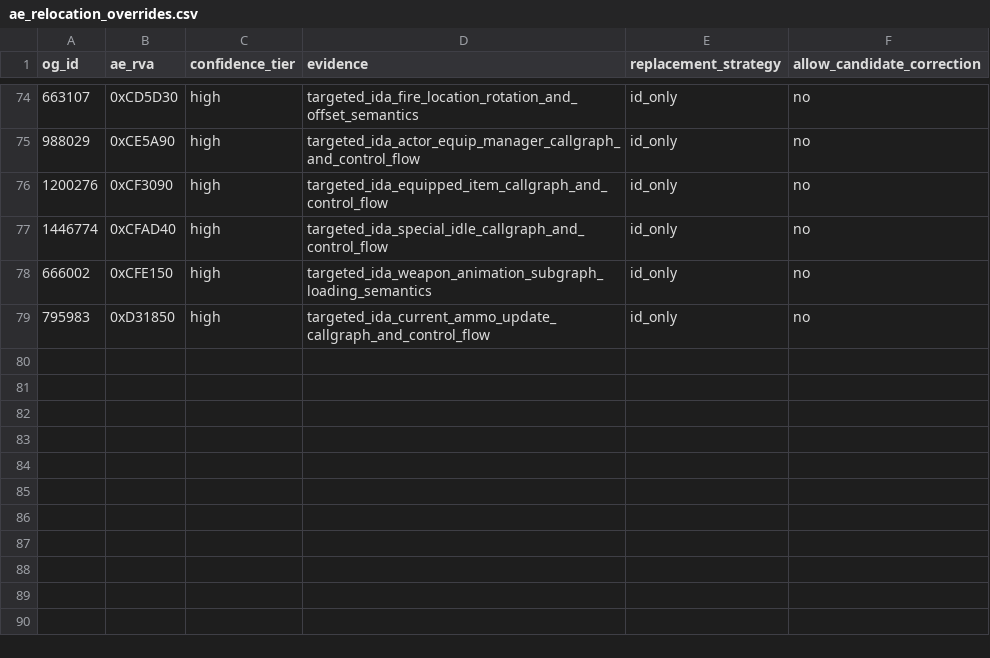
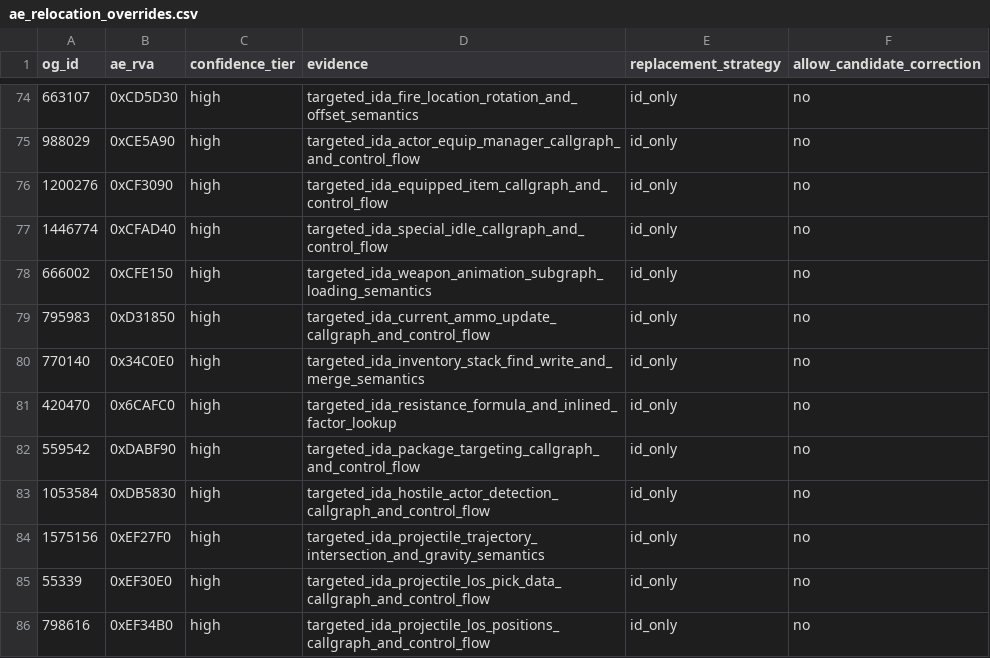
Before and after one commit to Zzyxz/CommonLibF4AE, a CSV file: tools/ae_relocation_overrides.csv, drawn as a sheet; only a part is shown, gaps mark what is left out; the diff names each change by its address in the sheet, - before the commit and + after, or states it on an @@ line.

Commit message:
Map verified combat and inventory relocations

```diff
--- a/tools/ae_relocation_overrides.csv
+++ b/tools/ae_relocation_overrides.csv
+row 80: 770140 | 0x34C0E0 | high | targeted_ida_inventory_stack_find_write_and_merge_semantics | id_only | no
+row 81: 420470 | 0x6CAFC0 | high | targeted_ida_resistance_formula_and_inlined_factor_lookup | id_only | no
+row 82: 559542 | 0xDABF90 | high | targeted_ida_package_targeting_callgraph_and_control_flow | id_only | no
+row 83: 1053584 | 0xDB5830 | high | targeted_ida_hostile_actor_detection_callgraph_and_control_flow | id_only | no
+row 84: 1575156 | 0xEF27F0 | high | targeted_ida_projectile_trajectory_intersection_and_gravity_semantics | id_only | no
+row 85: 55339 | 0xEF30E0 | high | targeted_ida_projectile_los_pick_data_callgraph_and_control_flow | id_only | no
+row 86: 798616 | 0xEF34B0 | high | targeted_ida_projectile_los_positions_callgraph_and_control_flow | id_only | no
```
